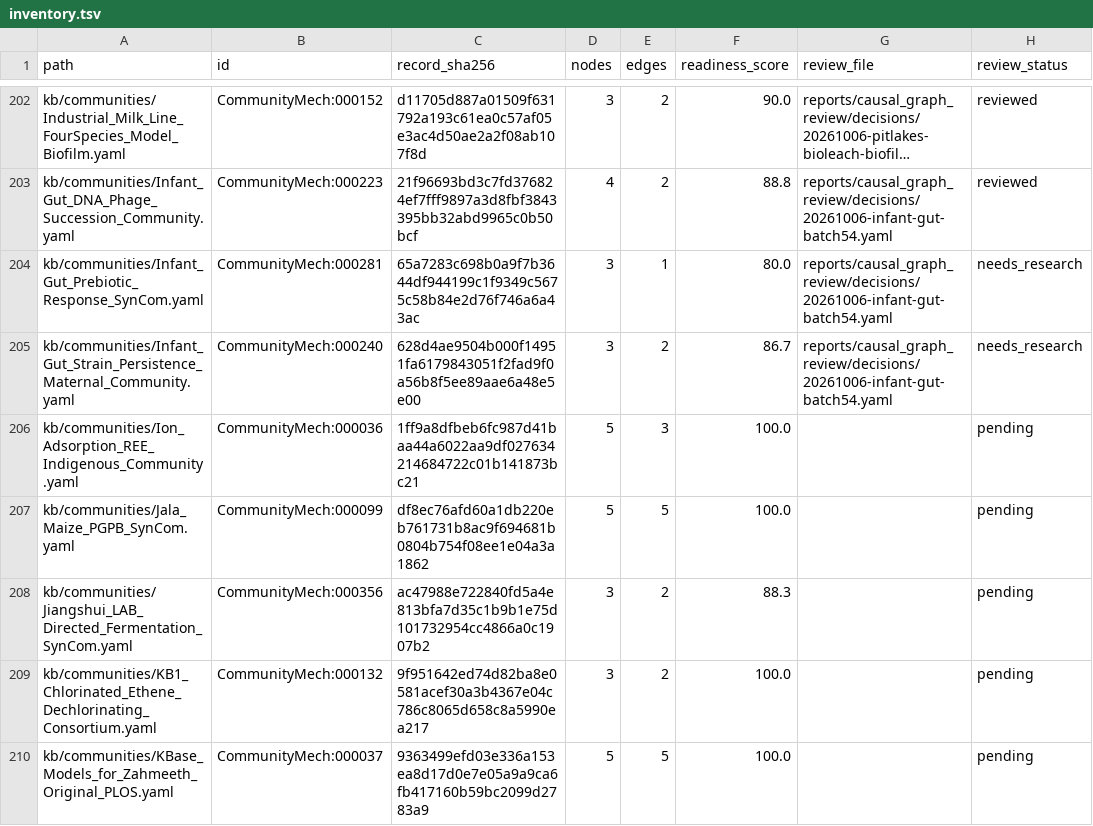
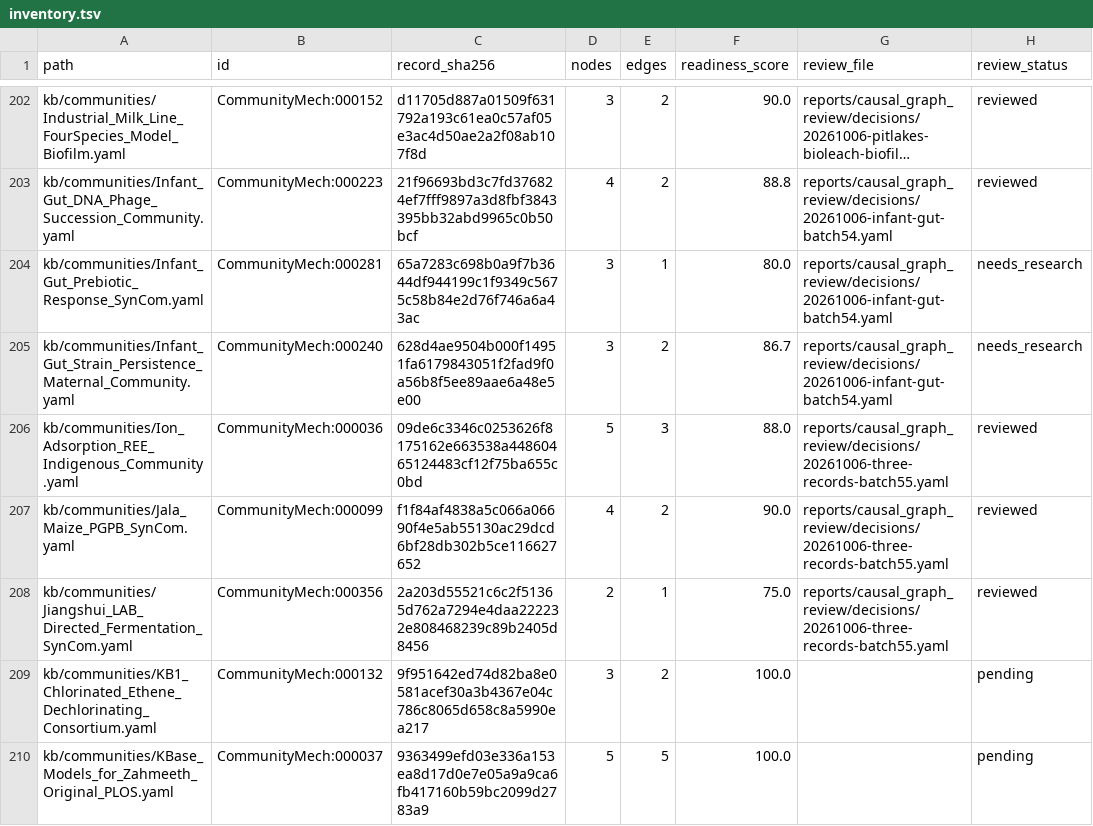
Before and after one commit to CultureBotAI/CommunityMech, a TSV file: reports/causal_graph_review/inventory.tsv, drawn as a sheet; only a part is shown, gaps mark what is left out; long unchanged cells end in ….

Commit message:
Bound REE maize and Jiangshui causal graphs

```diff
--- a/reports/causal_graph_review/inventory.tsv
+++ b/reports/causal_graph_review/inventory.tsv
@@ -205,5 +205,5 @@ kb/communities/Infant_Gut_Prebiotic_Response_SynCom.yaml	CommunityMech:000281	65
 kb/communities/Infant_Gut_Strain_Persistence_Maternal_Community.yaml	CommunityMech:000240	628d4ae9504b000f14951fa6179843051f2fad9f0a56b8f5ee89aae6a48e5e00	3	2	86.7	reports/causal_graph_review/decisions/20261006-infant-gut-batch54.yaml	needs_research
-kb/communities/Ion_Adsorption_REE_Indigenous_Community.yaml	CommunityMech:000036	1ff9a8dfbeb6fc987d41baa44a6022aa9df027634214684722c01b141873bc21	5	3	100.0		pending
-kb/communities/Jala_Maize_PGPB_SynCom.yaml	CommunityMech:000099	df8ec76afd60a1db220eb761731b8ac9f694681b0804b754f08ee1e04a3a1862	5	5	100.0		pending
-kb/communities/Jiangshui_LAB_Directed_Fermentation_SynCom.yaml	CommunityMech:000356	ac47988e722840fd5a4e813bfa7d35c1b9b1e75d101732954cc4866a0c1907b2	3	2	88.3		pending
+kb/communities/Ion_Adsorption_REE_Indigenous_Community.yaml	CommunityMech:000036	09de6c3346c0253626f8175162e663538a44860465124483cf12f75ba655c0bd	5	3	88.0	reports/causal_graph_review/decisions/20261006-three-records-batch55.yaml	reviewed
+kb/communities/Jala_Maize_PGPB_SynCom.yaml	CommunityMech:000099	f1f84af4838a5c066a06690f4e5ab55130ac29dcd6bf28db302b5ce116627652	4	2	90.0	reports/causal_graph_review/decisions/20261006-three-records-batch55.yaml	reviewed
+kb/communities/Jiangshui_LAB_Directed_Fermentation_SynCom.yaml	CommunityMech:000356	2a203d55521c6c2f51365d762a7294e4daa222232e808468239c89b2405d8456	2	1	75.0	reports/causal_graph_review/decisions/20261006-three-records-batch55.yaml	reviewed
 kb/communities/KB1_Chlorinated_Ethene_Dechlorinating_Consortium.yaml	CommunityMech:000132	9f951642ed74d82ba8e0581acef30a3b4367e04c786c8065d658c8a5990ea217	3	2	100.0		pending
```
Also changed, not shown: 16 other files.
